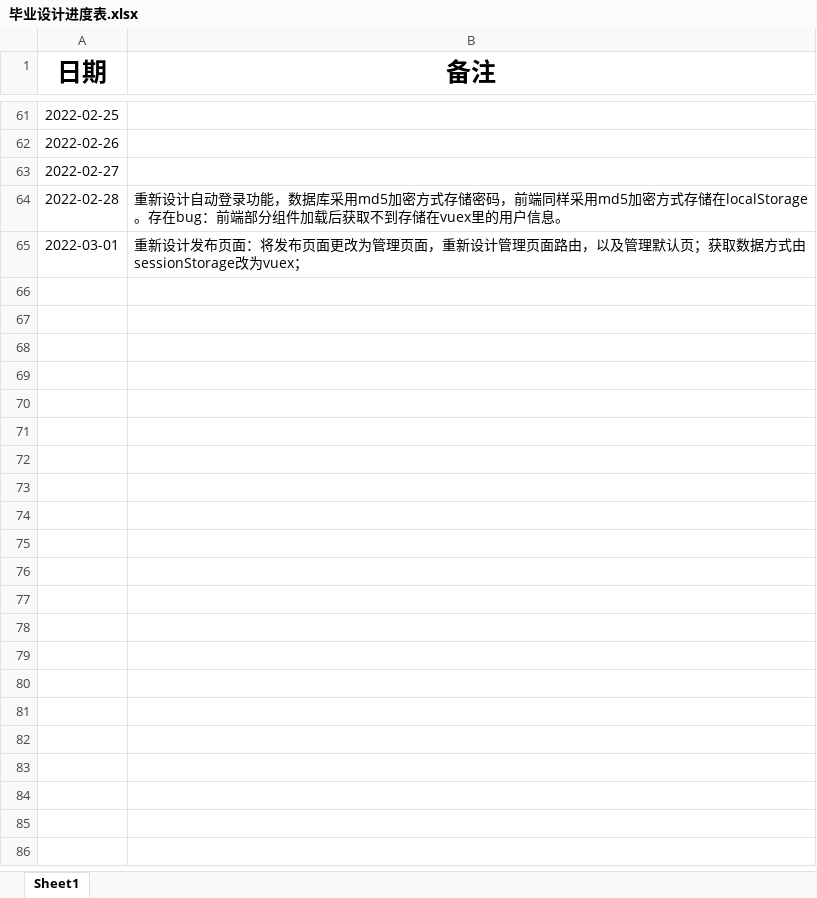
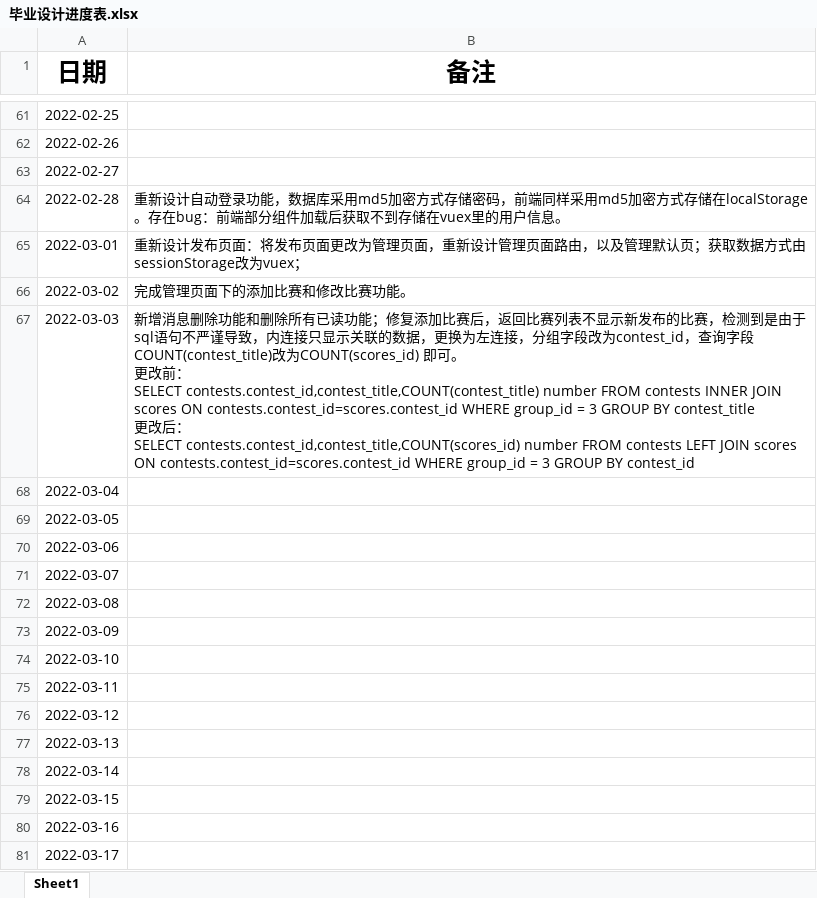
Before and after one commit to izhangguapi/Graduation-Design, an Excel workbook: 毕业设计进度表.xlsx, sheet Sheet1, drawn as a sheet; only a part is shown, gaps mark what is left out; values as stored, in another font and other column widths than the file's, no borders; ↵ is a line break in a cell; the diff names each change by its address in the sheet, - before the commit and + after, or states it on an @@ line.

```diff
--- a/毕业设计进度表.xlsx (sheet Sheet1)
+++ b/毕业设计进度表.xlsx (sheet Sheet1)
+row 66: 2022-03-02 | 完成管理页面下的添加比赛和修改比赛功能。
+row 67: 2022-03-03 | 新增消息删除功能和删除所有已读功能；修复添加比赛后，返回比赛列表不显示新发布的比赛，检测到是由于sql语句不严谨导致，内连接只显示关联的数据，更换为左连接，分组字段改为contest_id，查询字段COUNT(contest_title)改为COUNT(scores_id) 即可。 ↵ 更改前： ↵ SELECT contests.contest_id,contest_title,COUNT(contest_title) number FROM contests INNER JOIN scores ON contests.contest_id=scores.contest_id WHERE group_id = 3 GROUP BY contest_title ↵ 更改后： ↵ SELECT contests.contest_id,contest_title,COUNT(scores_id) number FROM contests LEFT JOIN scores ON contests.contest_id=scores.contest_id WHERE group_id = 3 GROUP BY contest_id
+row 68: 2022-03-04
+row 69: 2022-03-05
+row 70: 2022-03-06
+row 71: 2022-03-07
+row 72: 2022-03-08
+row 73: 2022-03-09
+row 74: 2022-03-10
+row 75: 2022-03-11
+row 76: 2022-03-12
+row 77: 2022-03-13
+row 78: 2022-03-14
+row 79: 2022-03-15
+row 80: 2022-03-16
+row 81: 2022-03-17
```
Also changed, not shown: ._毕业设计进度表.xlsx, 2 other files.
